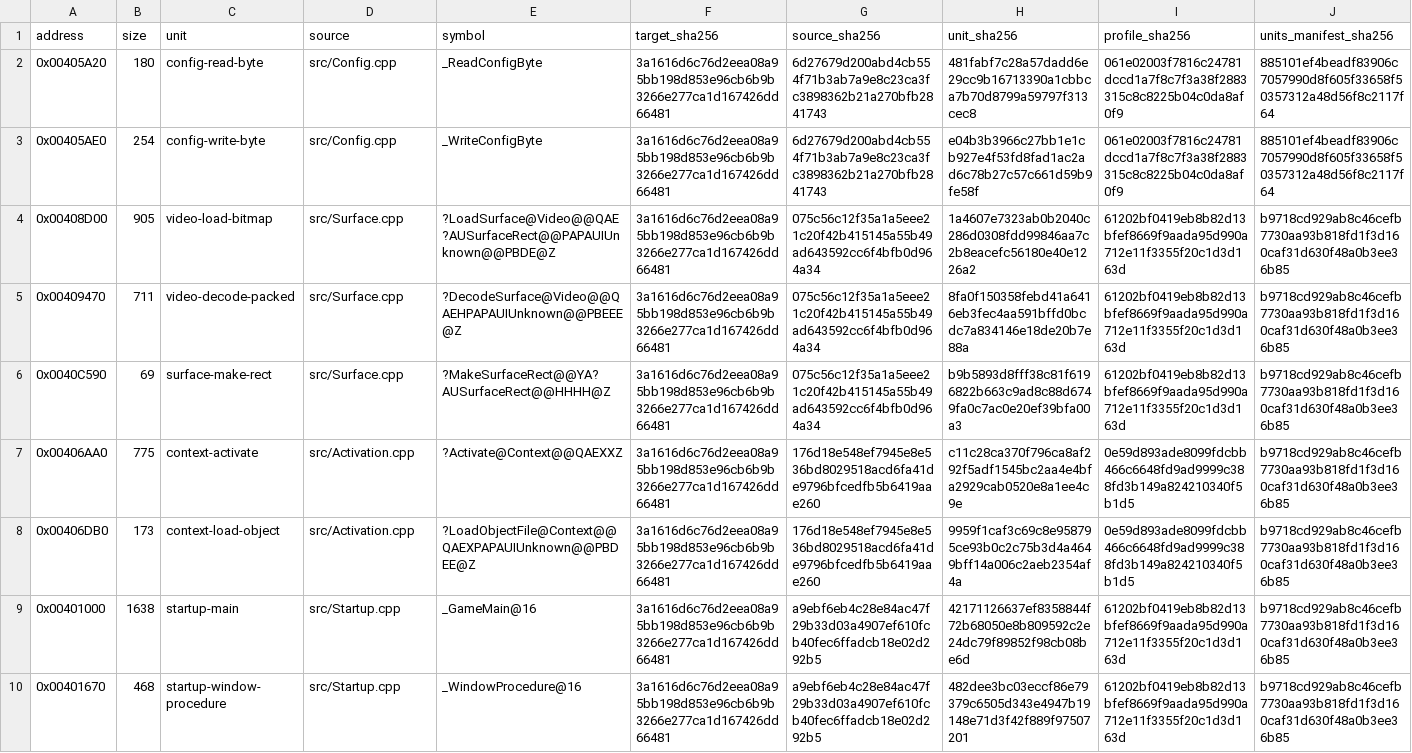
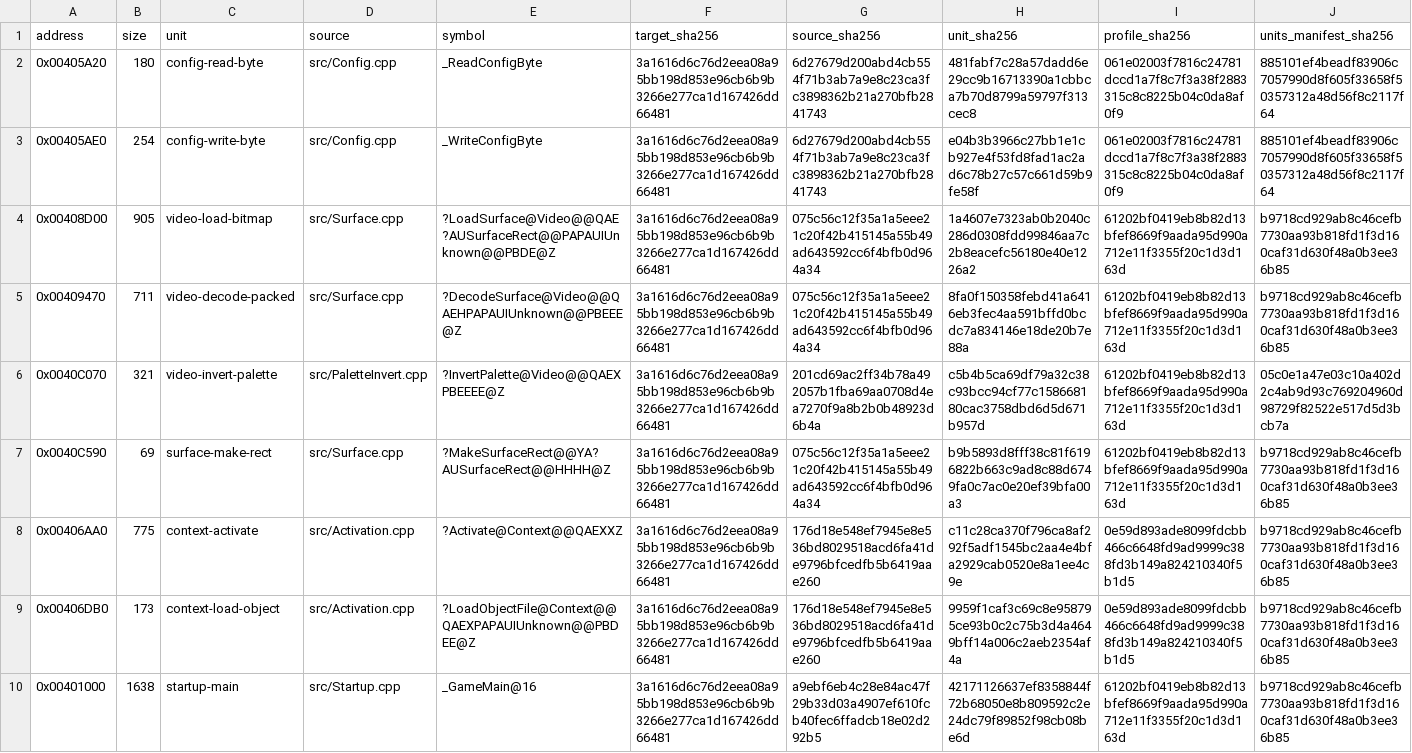
Before and after one commit to N0zoM1z0/Eternal-Fighter-Zero, a CSV file: config/matches.csv, drawn as a sheet; only a part is shown; the shorter side is filled out with more unchanged rows; rows hold the shown columns only; the diff names each change by its address in the sheet, - before the commit and + after, or states it on an @@ line.

Commit message:
gpt-web: land exact 321-byte DirectDraw palette inversion in C++

```diff
--- a/config/matches.csv
+++ b/config/matches.csv
+row 6: 0x0040C070 | 321 | video-invert-palette | src/PaletteInvert.cpp | ?InvertPalette@Video@@QAEXPBEEEE@Z | 3a1616d6c76d2eea08a95bb198d853e96cb6b9b3266e277ca1d167426dd66481 | 201cd69ac2ff34b78a492057b1fba69aa0708d4ea7270f9a8b2b0b48923d6b4a | c5b4b5ca69df79a32c38c93bcc94cf77c158668180cac3758dbd6d5d671b957d | 61202bf0419eb8b82d13bfef8669f9aada95d990a712e11f3355f20c1d3d163d | 05c0e1a47e03c10a402d2c4ab9d93c769204960d98729f82522e517d5d3bcb7a
```
Also changed, not shown: config/function-boundaries.csv, config/function-origins.csv, 8 other files.
